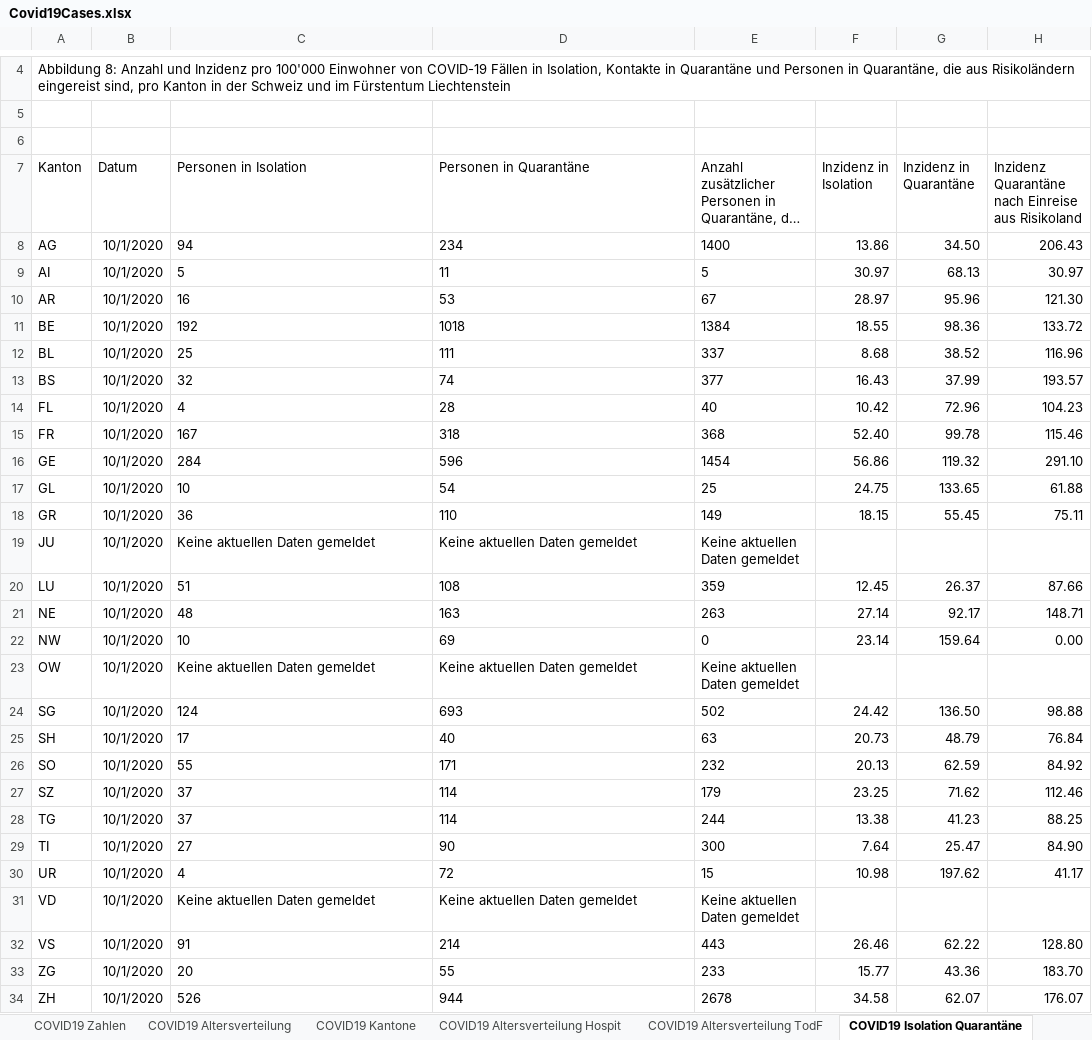
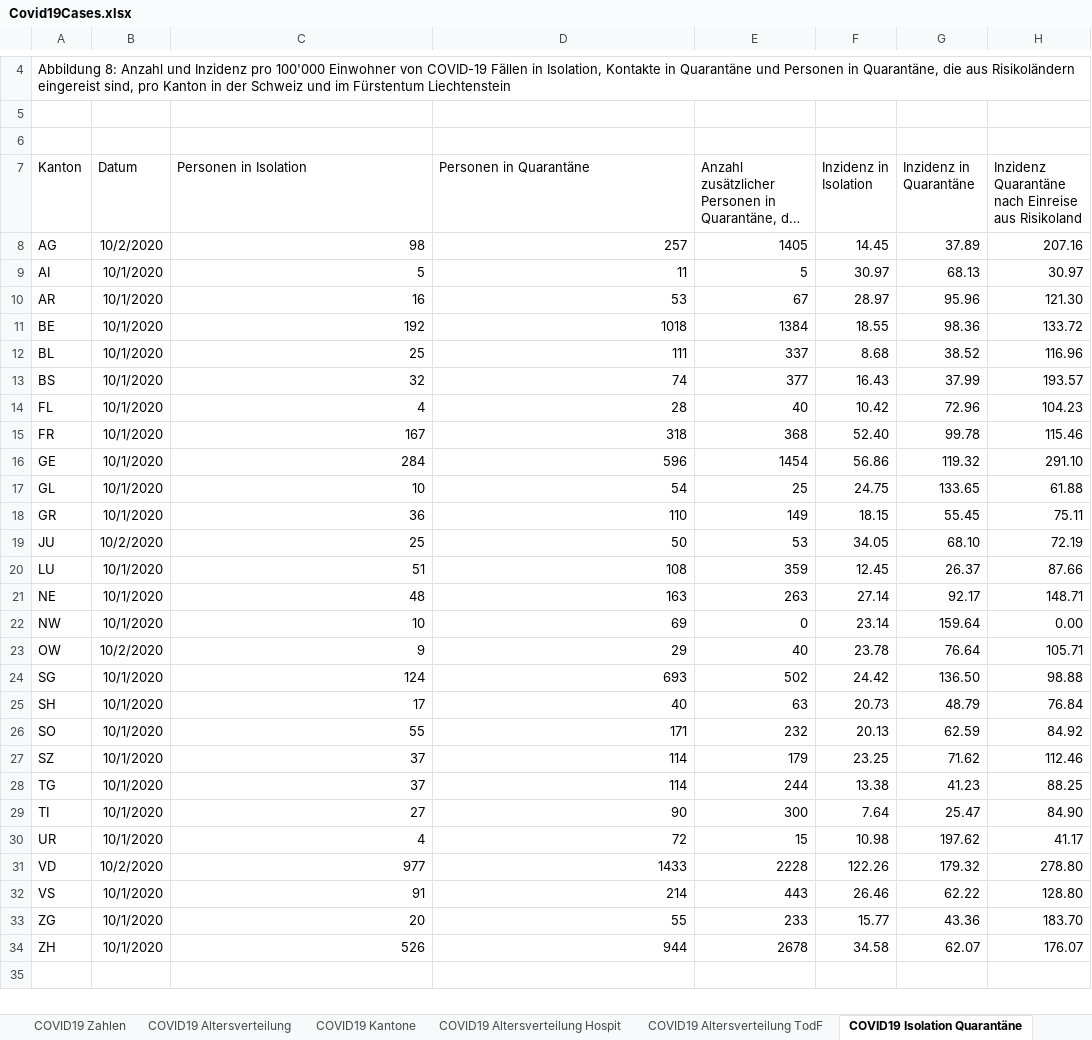
Before and after one commit to dankaufmann/f-curve, an Excel workbook: Data/Covid19Cases.xlsx, sheet COVID19 Isolation Quarantäne, drawn as a sheet; only a part is shown, gaps mark what is left out; long unchanged cells end in …; values as stored, in another font and other column widths than the file's, no borders; the diff covers the shown part only; the diff names each change by its address in the sheet, - before the commit and + after, or states it on an @@ line.

```diff
--- a/Data/Covid19Cases.xlsx (sheet COVID19 Isolation Quarantäne)
+++ b/Data/Covid19Cases.xlsx (sheet COVID19 Isolation Quarantäne)
-B8 (Datum): 10/1/2020
+B8 (Datum): 10/2/2020
-C8 (Personen in Isolation): 94
+C8 (Personen in Isolation): 98
-D8 (Personen in Quarantäne): 234
+D8 (Personen in Quarantäne): 257
-E8: 1400
+E8: 1405
-F8 (Inzidenz in Isolation): 13.86
+F8 (Inzidenz in Isolation): 14.45
-G8 (Inzidenz in Quarantäne): 34.50
+G8 (Inzidenz in Quarantäne): 37.89
-H8: 206.43
+H8: 207.16
-C9:E18 alignment: left
+C9:E18 alignment: right
-B19 (Datum): 10/1/2020
+B19 (Datum): 10/2/2020
-C19 (Personen in Isolation): Keine aktuellen Daten gemeldet
+C19 (Personen in Isolation): 25
-D19 (Personen in Quarantäne): Keine aktuellen Daten gemeldet
+D19 (Personen in Quarantäne): 50
-E19: Keine aktuellen Daten gemeldet
+E19: 53
-F19 (Inzidenz in Isolation): (empty)
+F19 (Inzidenz in Isolation): 34.05
-G19 (Inzidenz in Quarantäne): (empty)
+G19 (Inzidenz in Quarantäne): 68.10
-H19: (empty)
+H19: 72.19
-C20:E22 alignment: left
+C20:E22 alignment: right
-B23 (Datum): 10/1/2020
+B23 (Datum): 10/2/2020
-C23 (Personen in Isolation): Keine aktuellen Daten gemeldet
+C23 (Personen in Isolation): 9
-D23 (Personen in Quarantäne): Keine aktuellen Daten gemeldet
+D23 (Personen in Quarantäne): 29
-E23: Keine aktuellen Daten gemeldet
+E23: 40
-F23 (Inzidenz in Isolation): (empty)
+F23 (Inzidenz in Isolation): 23.78
-G23 (Inzidenz in Quarantäne): (empty)
+G23 (Inzidenz in Quarantäne): 76.64
-H23: (empty)
+H23: 105.71
-C24:E30 alignment: left
+C24:E30 alignment: right
-B31 (Datum): 10/1/2020
+B31 (Datum): 10/2/2020
-C31 (Personen in Isolation): Keine aktuellen Daten gemeldet
+C31 (Personen in Isolation): 977
-D31 (Personen in Quarantäne): Keine aktuellen Daten gemeldet
+D31 (Personen in Quarantäne): 1433
-E31: Keine aktuellen Daten gemeldet
+E31: 2228
-F31 (Inzidenz in Isolation): (empty)
+F31 (Inzidenz in Isolation): 122.26
-G31 (Inzidenz in Quarantäne): (empty)
+G31 (Inzidenz in Quarantäne): 179.32
-H31: (empty)
+H31: 278.80
-C32:E34 alignment: left
+C32:E34 alignment: right
```
Also changed, not shown: 1 edited cell elsewhere in this sheet, sheet COVID19 Zahlen, sheet COVID19 Kantone, sheet COVID19 Altersverteilung, sheet COVID19 Altersverteilung Hospit, sheet COVID19 Altersverteilung TodF, Data/Covid19CasesJH.xlsx, 38 other files.
